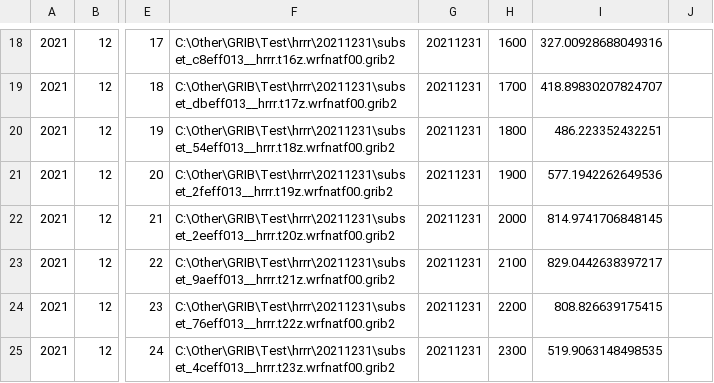
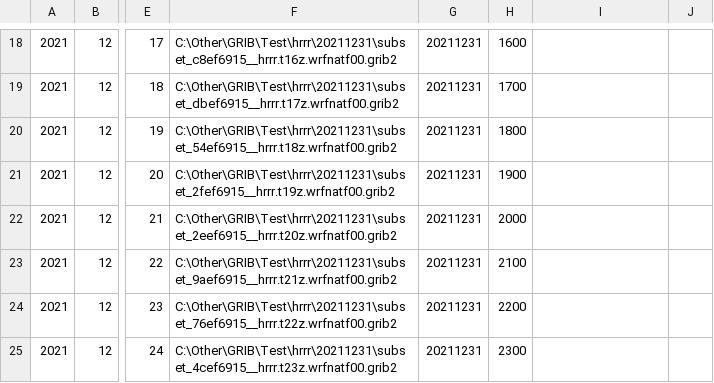
Before and after one commit to JoshLovesFun/Gribber, a CSV file: example_output/testing/All_output.csv, drawn as a sheet; only a part is shown, gaps mark what is left out; the diff covers the shown part only; the diff names each change by its address in the sheet, - before the commit and + after, or states it on an @@ line.

```diff
--- a/example_output/testing/All_output.csv
+++ b/example_output/testing/All_output.csv
-F18: C:\Other\GRIB\Test\hrrr\20211231\subset_c8eff013__hrrr.t16z.wrfnatf00.grib2
+F18: C:\Other\GRIB\Test\hrrr\20211231\subset_c8ef6915__hrrr.t16z.wrfnatf00.grib2
-I18: 327.00928688049316
+I18: (empty)
-F19: C:\Other\GRIB\Test\hrrr\20211231\subset_dbeff013__hrrr.t17z.wrfnatf00.grib2
+F19: C:\Other\GRIB\Test\hrrr\20211231\subset_dbef6915__hrrr.t17z.wrfnatf00.grib2
-I19: 418.89830207824707
+I19: (empty)
-F20: C:\Other\GRIB\Test\hrrr\20211231\subset_54eff013__hrrr.t18z.wrfnatf00.grib2
+F20: C:\Other\GRIB\Test\hrrr\20211231\subset_54ef6915__hrrr.t18z.wrfnatf00.grib2
-I20: 486.223352432251
+I20: (empty)
-F21: C:\Other\GRIB\Test\hrrr\20211231\subset_2feff013__hrrr.t19z.wrfnatf00.grib2
+F21: C:\Other\GRIB\Test\hrrr\20211231\subset_2fef6915__hrrr.t19z.wrfnatf00.grib2
-I21: 577.1942262649536
+I21: (empty)
-F22: C:\Other\GRIB\Test\hrrr\20211231\subset_2eeff013__hrrr.t20z.wrfnatf00.grib2
+F22: C:\Other\GRIB\Test\hrrr\20211231\subset_2eef6915__hrrr.t20z.wrfnatf00.grib2
-I22: 814.9741706848145
+I22: (empty)
-F23: C:\Other\GRIB\Test\hrrr\20211231\subset_9aeff013__hrrr.t21z.wrfnatf00.grib2
+F23: C:\Other\GRIB\Test\hrrr\20211231\subset_9aef6915__hrrr.t21z.wrfnatf00.grib2
-I23: 829.0442638397217
+I23: (empty)
-F24: C:\Other\GRIB\Test\hrrr\20211231\subset_76eff013__hrrr.t22z.wrfnatf00.grib2
+F24: C:\Other\GRIB\Test\hrrr\20211231\subset_76ef6915__hrrr.t22z.wrfnatf00.grib2
-I24: 808.826639175415
+I24: (empty)
-F25: C:\Other\GRIB\Test\hrrr\20211231\subset_4ceff013__hrrr.t23z.wrfnatf00.grib2
+F25: C:\Other\GRIB\Test\hrrr\20211231\subset_4cef6915__hrrr.t23z.wrfnatf00.grib2
-I25: 519.9063148498535
+I25: (empty)
```
Also changed, not shown: 32 edited cells elsewhere in this file, 5 other files.
